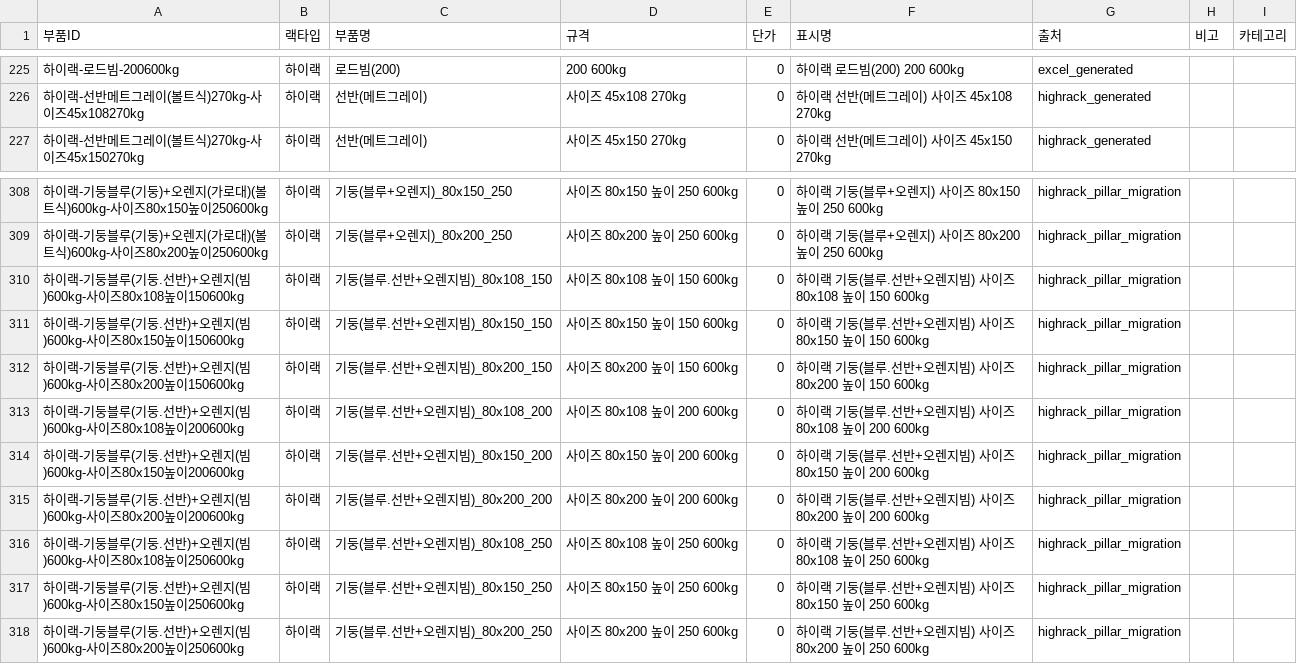
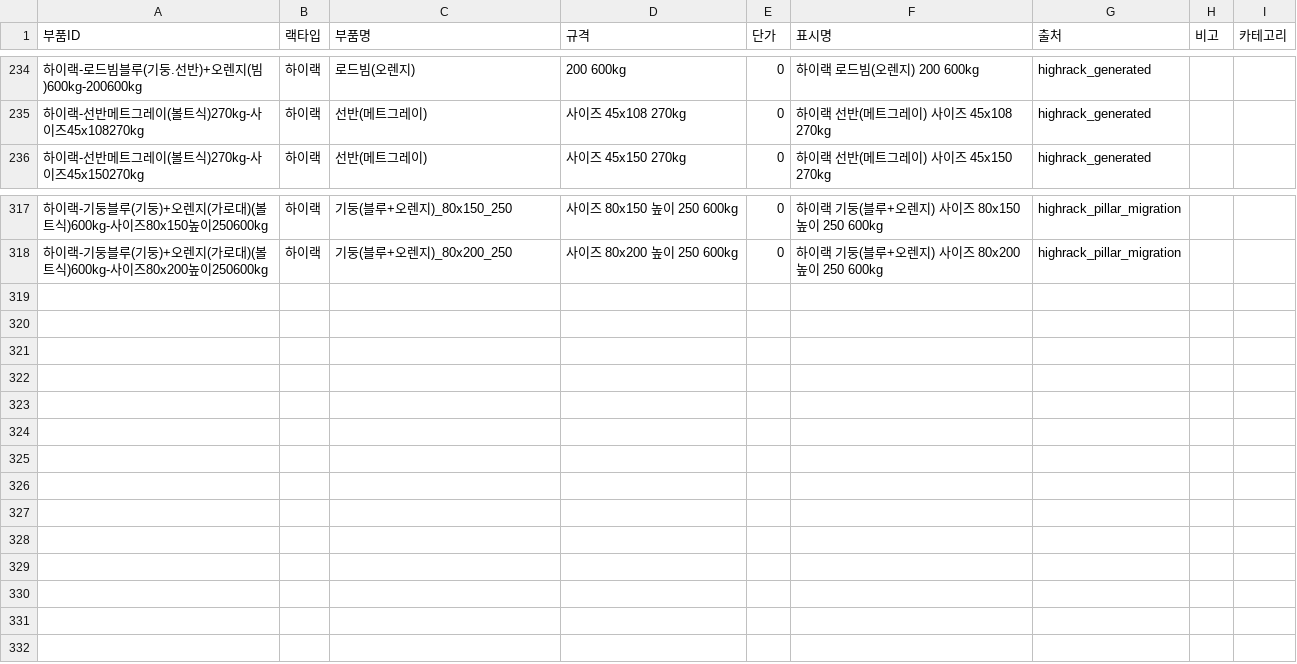
Before and after one commit to HHSsub/sammirack-estimator, a CSV file: public/all_materials_list_v2.csv, drawn as a sheet; only a part is shown, gaps mark what is left out; the diff covers the shown part only.

```diff
--- a/public/all_materials_list_v2.csv
+++ b/public/all_materials_list_v2.csv
@@ -225,2 +234,2 @@
-하이랙-로드빔-200600kg,하이랙,로드빔(200),200 600kg,0,하이랙 로드빔(200) 200 600kg,excel_generated,,
+하이랙-로드빔블루(기둥.선반)+오렌지(빔)600kg-200600kg,하이랙,로드빔(오렌지),200 600kg,0,하이랙 로드빔(오렌지) 200 600kg,highrack_generated,,
 하이랙-선반메트그레이(볼트식)270kg-사이즈45x108270kg,하이랙,선반(메트그레이),사이즈 45x108 270kg,0,하이랙 선반(메트그레이) 사이즈 45x108 270kg,highrack_generated,,
@@ -309,10 +318 @@
 하이랙-기둥블루(기둥)+오렌지(가로대)(볼트식)600kg-사이즈80x200높이250600kg,하이랙,기둥(블루+오렌지)_80x200_250,사이즈 80x200 높이 250 600kg,0,하이랙 기둥(블루+오렌지) 사이즈 80x200 높이 250 600kg,highrack_pillar_migration,,
-하이랙-기둥블루(기둥.선반)+오렌지(빔)600kg-사이즈80x108높이150600kg,하이랙,기둥(블루.선반+오렌지빔)_80x108_150,사이즈 80x108 높이 150 600kg,0,하이랙 기둥(블루.선반+오렌지빔) 사이즈 80x108 높이 150 600kg,highrack_pillar_migration,,
-하이랙-기둥블루(기둥.선반)+오렌지(빔)600kg-사이즈80x150높이150600kg,하이랙,기둥(블루.선반+오렌지빔)_80x150_150,사이즈 80x150 높이 150 600kg,0,하이랙 기둥(블루.선반+오렌지빔) 사이즈 80x150 높이 150 600kg,highrack_pillar_migration,,
-하이랙-기둥블루(기둥.선반)+오렌지(빔)600kg-사이즈80x200높이150600kg,하이랙,기둥(블루.선반+오렌지빔)_80x200_150,사이즈 80x200 높이 150 600kg,0,하이랙 기둥(블루.선반+오렌지빔) 사이즈 80x200 높이 150 600kg,highrack_pillar_migration,,
-하이랙-기둥블루(기둥.선반)+오렌지(빔)600kg-사이즈80x108높이200600kg,하이랙,기둥(블루.선반+오렌지빔)_80x108_200,사이즈 80x108 높이 200 600kg,0,하이랙 기둥(블루.선반+오렌지빔) 사이즈 80x108 높이 200 600kg,highrack_pillar_migration,,
-하이랙-기둥블루(기둥.선반)+오렌지(빔)600kg-사이즈80x150높이200600kg,하이랙,기둥(블루.선반+오렌지빔)_80x150_200,사이즈 80x150 높이 200 600kg,0,하이랙 기둥(블루.선반+오렌지빔) 사이즈 80x150 높이 200 600kg,highrack_pillar_migration,,
-하이랙-기둥블루(기둥.선반)+오렌지(빔)600kg-사이즈80x200높이200600kg,하이랙,기둥(블루.선반+오렌지빔)_80x200_200,사이즈 80x200 높이 200 600kg,0,하이랙 기둥(블루.선반+오렌지빔) 사이즈 80x200 높이 200 600kg,highrack_pillar_migration,,
-하이랙-기둥블루(기둥.선반)+오렌지(빔)600kg-사이즈80x108높이250600kg,하이랙,기둥(블루.선반+오렌지빔)_80x108_250,사이즈 80x108 높이 250 600kg,0,하이랙 기둥(블루.선반+오렌지빔) 사이즈 80x108 높이 250 600kg,highrack_pillar_migration,,
-하이랙-기둥블루(기둥.선반)+오렌지(빔)600kg-사이즈80x150높이250600kg,하이랙,기둥(블루.선반+오렌지빔)_80x150_250,사이즈 80x150 높이 250 600kg,0,하이랙 기둥(블루.선반+오렌지빔) 사이즈 80x150 높이 250 600kg,highrack_pillar_migration,,
-하이랙-기둥블루(기둥.선반)+오렌지(빔)600kg-사이즈80x200높이250600kg,하이랙,기둥(블루.선반+오렌지빔)_80x200_250,사이즈 80x200 높이 250 600kg,0,하이랙 기둥(블루.선반+오렌지빔) 사이즈 80x200 높이 250 600kg,highrack_pillar_migration,,
```
Also changed, not shown: 10 added rows, 1 removed row and 24 edited cells elsewhere in this file, 1 other file.
